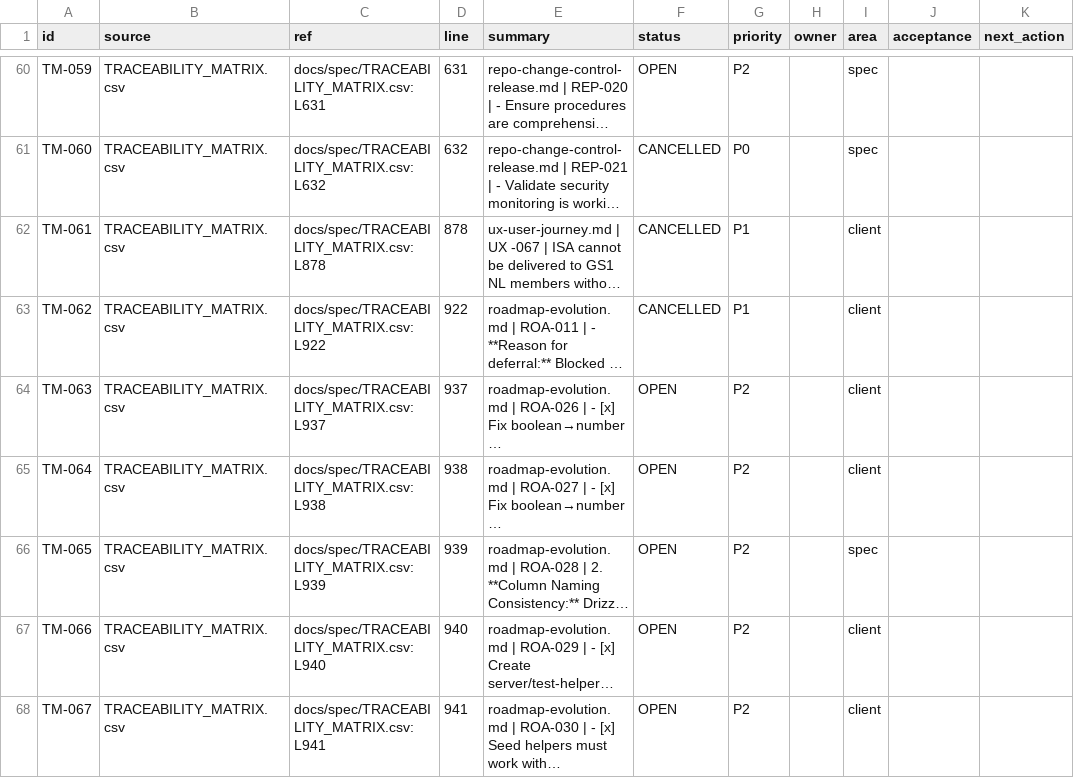
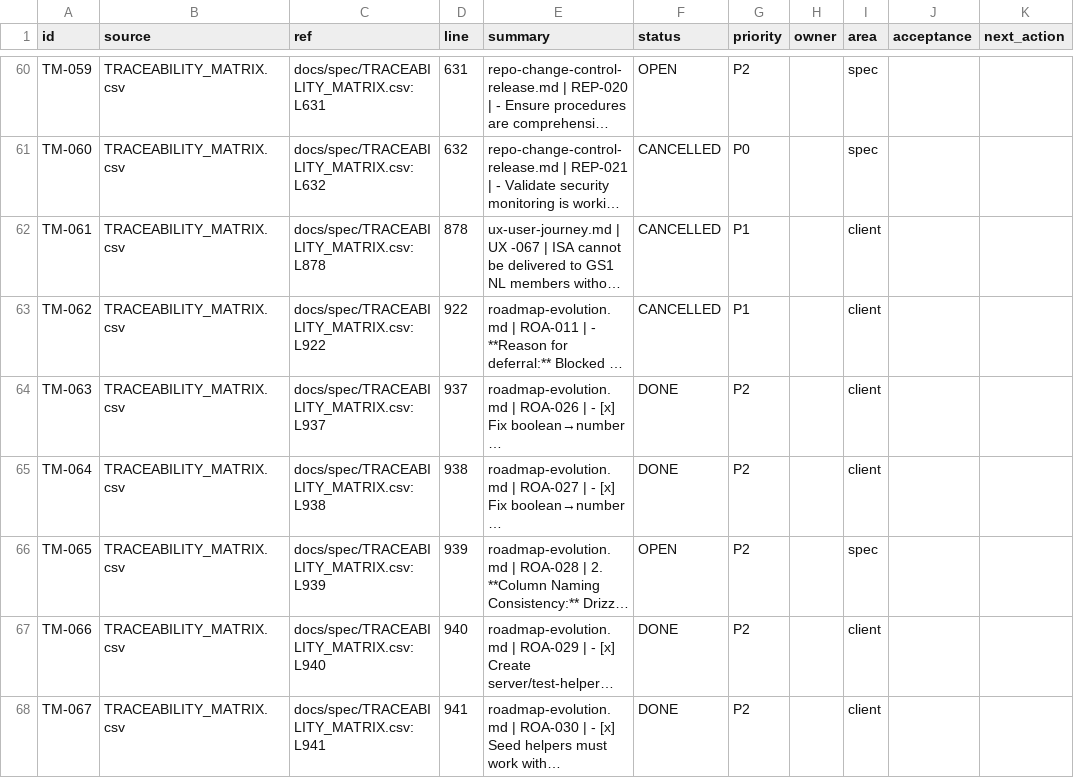
Before and after one commit to GS1Ned/isa_web_clean, a CSV file: docs/planning/BACKLOG.csv, drawn as a sheet; only a part is shown, gaps mark what is left out; long unchanged cells end in …; the diff covers the shown part only; the diff names each change by its address in the sheet, - before the commit and + after, or states it on an @@ line.

```diff
--- a/docs/planning/BACKLOG.csv
+++ b/docs/planning/BACKLOG.csv
-F64:F65 (status): OPEN
+F64:F65 (status): DONE
-F67:F68 (status): OPEN
+F67:F68 (status): DONE
```
Also changed, not shown: 52 edited cells elsewhere in this file.
